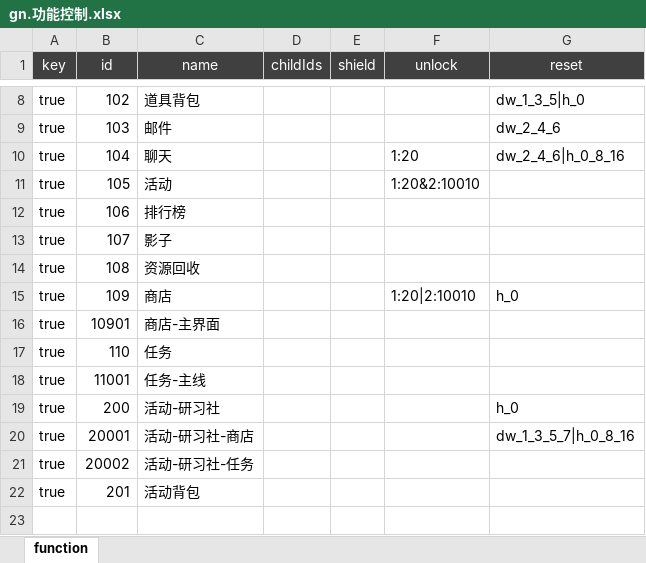
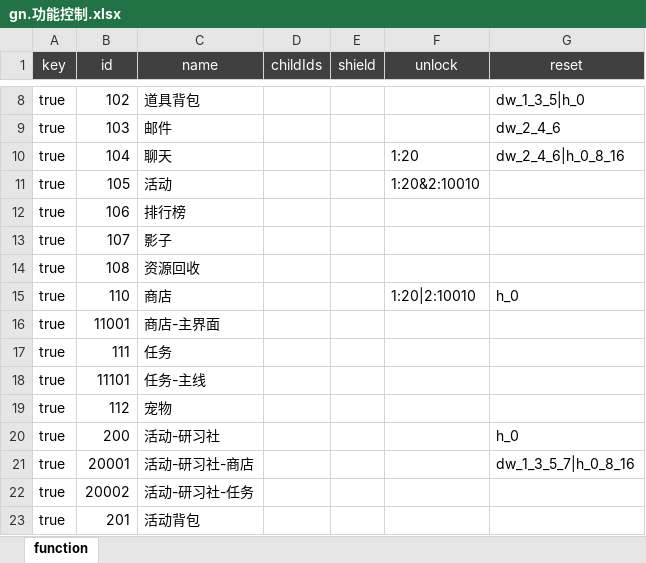
Before and after one commit to f361600134/cat-logic, an Excel workbook: cat-zson/src/main/resources/excel/gn.功能控制.xlsx, sheet function, drawn as a sheet; only a part is shown, gaps mark what is left out; values as stored, in another font and other column widths than the file's, no borders; removed rows and columns are numbered as before the commit, all else as after; the diff names each change by its address in the sheet, - before the commit and + after, or states it on an @@ line.

```diff
--- a/cat-zson/src/main/resources/excel/gn.功能控制.xlsx (sheet function)
+++ b/cat-zson/src/main/resources/excel/gn.功能控制.xlsx (sheet function)
-row 15: true | 109 | 商店 |  |  | 1:20|2:10010 | h_0
-row 16: true | 10901 | 商店-主界面
-C15 (name): 任务
+C15 (name): 商店
-F15 (unlock): (empty)
+F15 (unlock): 1:20|2:10010
-G15 (reset): (empty)
+G15 (reset): h_0
-C16 (name): 任务-主线
+C16 (name): 商店-主界面
+row 17: true | 111 | 任务
+row 18: true | 11101 | 任务-主线
+row 19: true | 112 | 宠物
```
Also changed, not shown: cat-zson/src/main/resources/excel/test.测试.xlsx.
